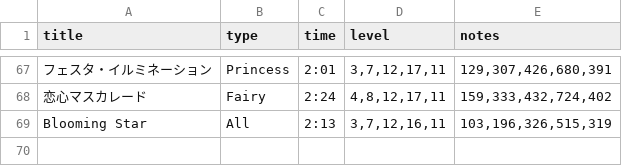
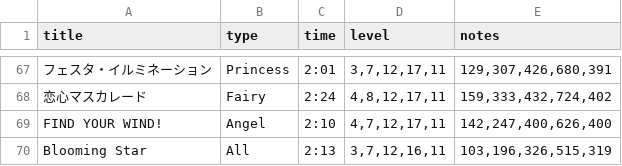
Before and after one commit to foooomio/theaterdays-data-library, a CSV file: song.csv, drawn as a sheet; only a part is shown, gaps mark what is left out; the diff names each change by its address in the sheet, - before the commit and + after, or states it on an @@ line.

Commit message:
FIND YOUR WIND! 追加

```diff
--- a/song.csv
+++ b/song.csv
+row 69: FIND YOUR WIND! | Angel | 2:10 | 4,7,12,17,11 | 142,247,400,626,400
```
Also changed, not shown: 2 other files.
